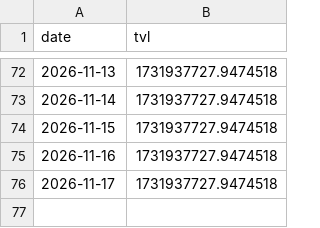
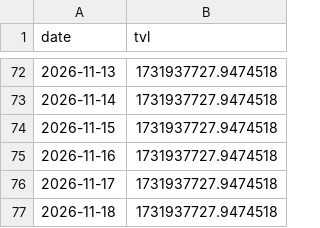
Before and after one commit to Emmmawo/trading_data_track, a CSV file: data/processed/rwa_top_bsc-usyc-0x8d0fa2.csv, drawn as a sheet; only a part is shown, gaps mark what is left out; the diff names each change by its address in the sheet, - before the commit and + after, or states it on an @@ line.

```diff
--- a/data/processed/rwa_top_bsc-usyc-0x8d0fa2.csv
+++ b/data/processed/rwa_top_bsc-usyc-0x8d0fa2.csv
+row 77: 2026-11-18 | 1731937727.9474518
```
Also changed, not shown: data/processed/rwa_top_ethereum-paxg-0x458048.csv, data/processed/rwa_top_ethereum-usdy-0x96f6ef.csv, 16 other files.
